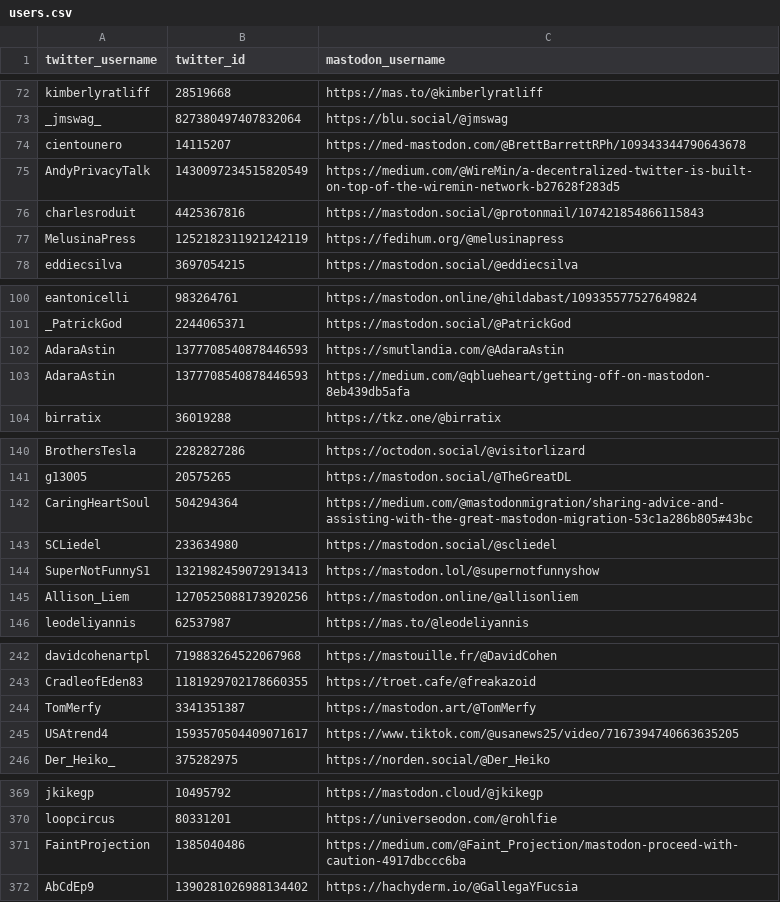
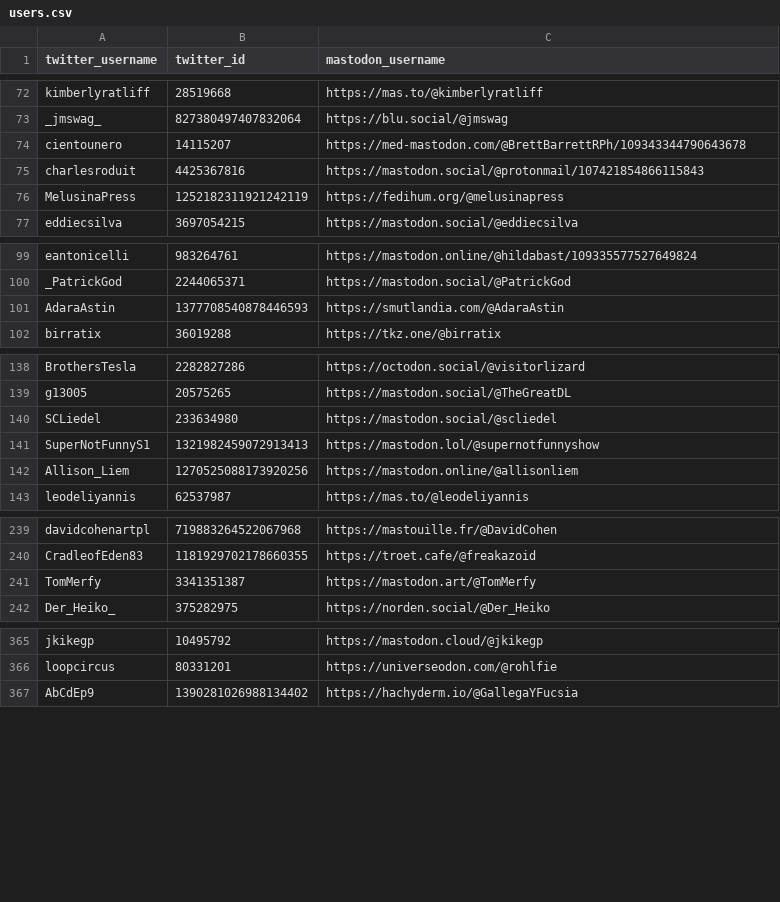
Before and after one commit to S4b3/Twitter_Mastodon_Toxicity_Analysis, a CSV file: users.csv, drawn as a sheet; only a part is shown, gaps mark what is left out; the diff covers the shown part only; the diff names each change by its address in the sheet, - before the commit and + after, or states it on an @@ line.

Commit message:
mastodon scraping code

```diff
--- a/users.csv
+++ b/users.csv
-row 75: AndyPrivacyTalk | 1430097234515820549 | https://medium.com/@WireMin/a-decentralized-twitter-is-built-on-top-of-the-wiremin-network-b27628f283d5
-row 103: AdaraAstin | 1377708540878446593 | https://medium.com/@qblueheart/getting-off-on-mastodon-8eb439db5afa
-row 142: CaringHeartSoul | 504294364 | https://medium.com/@mastodonmigration/sharing-advice-and-assisting-with-the-great-mastodon-migration-53c1a286b805#43bc
-row 245: USAtrend4 | 1593570504409071617 | https://www.tiktok.com/@usanews25/video/7167394740663635205
-row 371: FaintProjection | 1385040486 | https://medium.com/@Faint_Projection/mastodon-proceed-with-caution-4917dbccc6ba
```
Also changed, not shown: 1 removed row elsewhere in this file, 3 other files.
